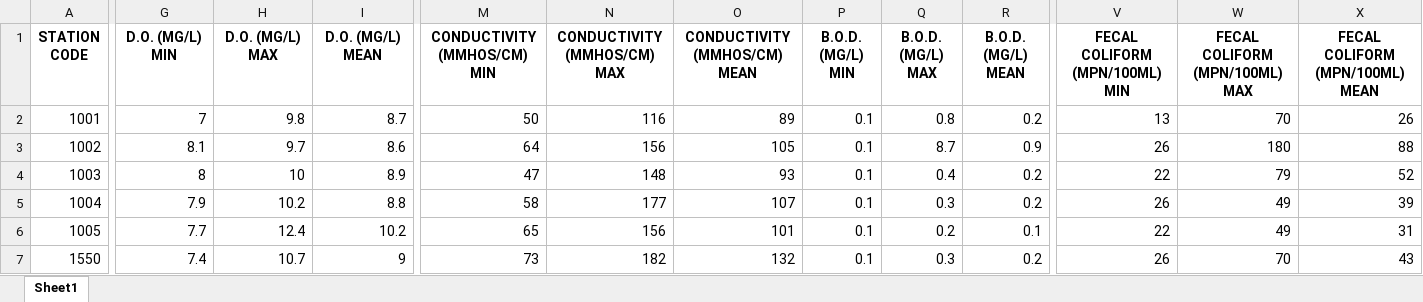
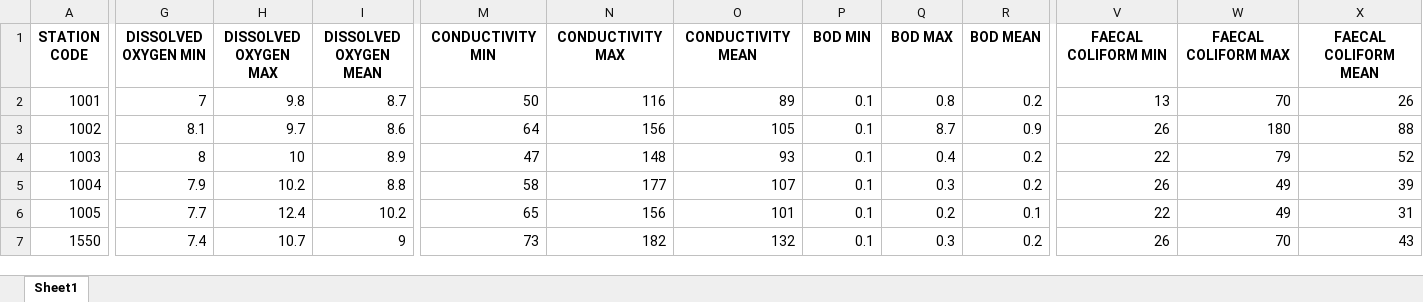
Before and after one commit to PrithviK21/D12A_WaterQualityModel, an Excel workbook: Database/excel_year/Water_Quality_Rivers_2012_year.xlsx, sheet Sheet1, drawn as a sheet; only a part is shown, gaps mark what is left out; values as stored, in another font and other column widths than the file's, no borders; the diff covers the shown part only; the diff names each change by its address in the sheet, - before the commit and + after, or states it on an @@ line.

Commit message:
Excel all headers modified

```diff
--- a/Database/excel_year/Water_Quality_Rivers_2012_year.xlsx (sheet Sheet1)
+++ b/Database/excel_year/Water_Quality_Rivers_2012_year.xlsx (sheet Sheet1)
-G1: D.O. (MG/L) MIN
+G1: DISSOLVED OXYGEN MIN
-H1: D.O. (MG/L) MAX
+H1: DISSOLVED OXYGEN MAX
-I1: D.O. (MG/L) MEAN
+I1: DISSOLVED OXYGEN MEAN
-M1: CONDUCTIVITY (ΜMHOS/CM) MIN
+M1: CONDUCTIVITY MIN
-N1: CONDUCTIVITY (ΜMHOS/CM) MAX
+N1: CONDUCTIVITY MAX
-O1: CONDUCTIVITY (ΜMHOS/CM) MEAN
+O1: CONDUCTIVITY MEAN
-P1: B.O.D. (MG/L) MIN
+P1: BOD MIN
-Q1: B.O.D. (MG/L) MAX
+Q1: BOD MAX
-R1: B.O.D. (MG/L) MEAN
+R1: BOD MEAN
-V1: FECAL COLIFORM (MPN/100ML) MIN
+V1: FAECAL COLIFORM MIN
-W1: FECAL COLIFORM (MPN/100ML) MAX
+W1: FAECAL COLIFORM MAX
-X1: FECAL COLIFORM (MPN/100ML) MEAN
+X1: FAECAL COLIFORM MEAN
```
Also changed, not shown: 3 edited cells elsewhere in this sheet, Database/excel_year/Water_Quality_Rivers_2008_year.xlsx, Database/excel_year/Water_Quality_Rivers_2011_year.xlsx, 8 other files.
